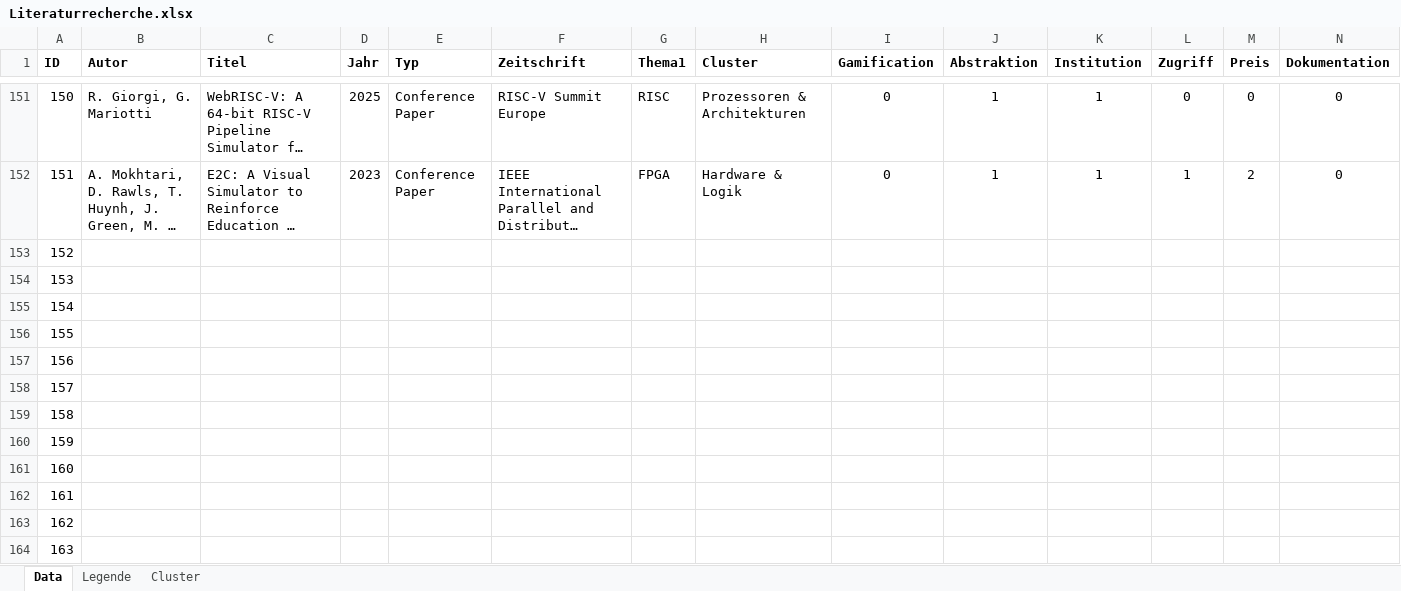
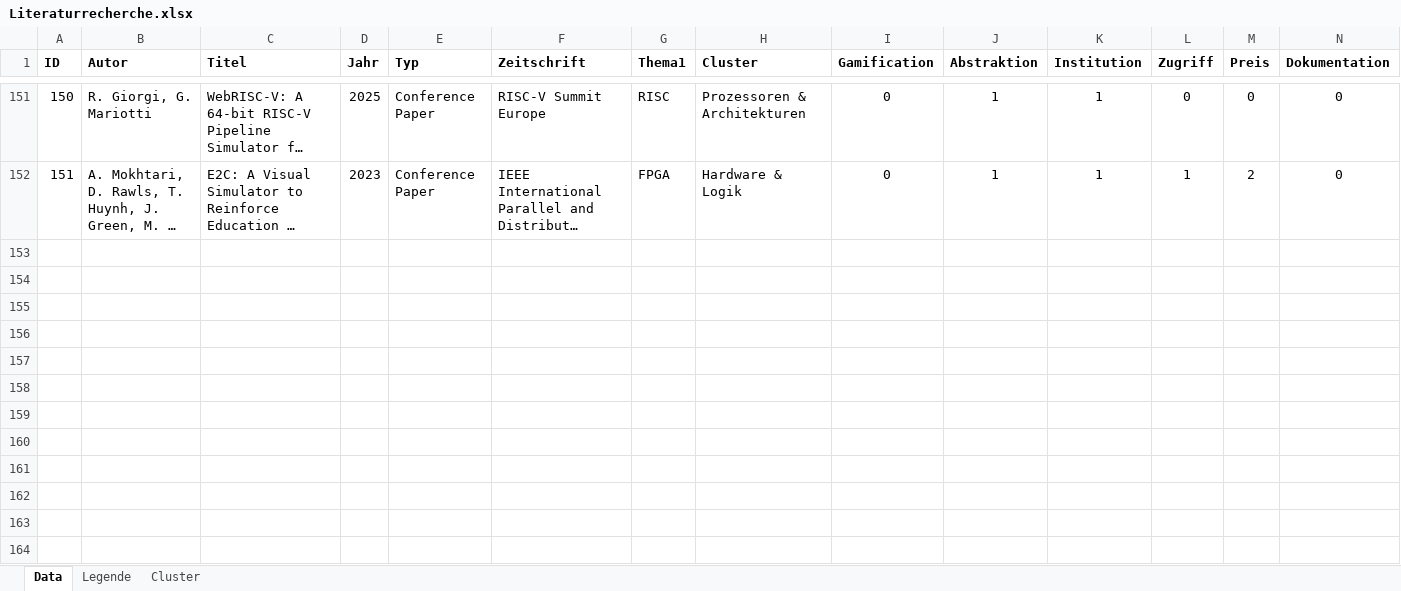
Before and after one commit to daschdy/Bachelorthesis, an Excel workbook: tables/Literaturrecherche.xlsx, sheet Data, drawn as a sheet; only a part is shown, gaps mark what is left out; long unchanged cells end in …; values as stored, in another font and other column widths than the file's, no borders; rows hold the shown columns only; the diff names each change by its address in the sheet, - before the commit and + after, or states it on an @@ line.

Commit message:
literature 152 stk.

```diff
--- a/tables/Literaturrecherche.xlsx (sheet Data)
+++ b/tables/Literaturrecherche.xlsx (sheet Data)
-row 153: 152
-row 154: 153
-row 155: 154
-row 156: 155
-row 157: 156
-row 158: 157
-row 159: 158
-row 160: 159
-row 161: 160
-row 162: 161
-row 163: 162
-row 164: 163
```
